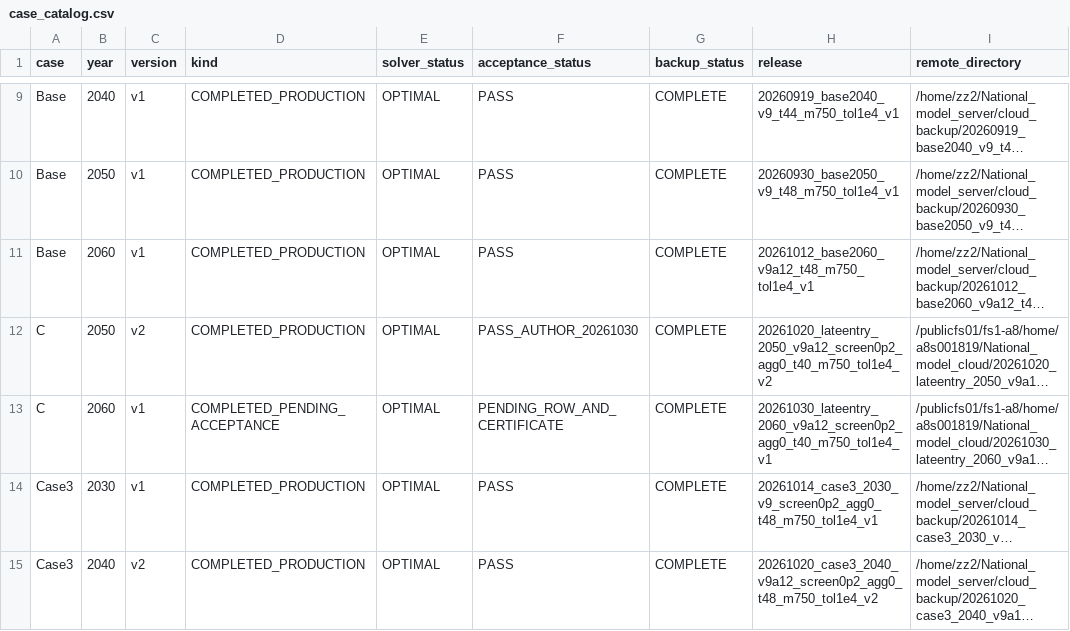
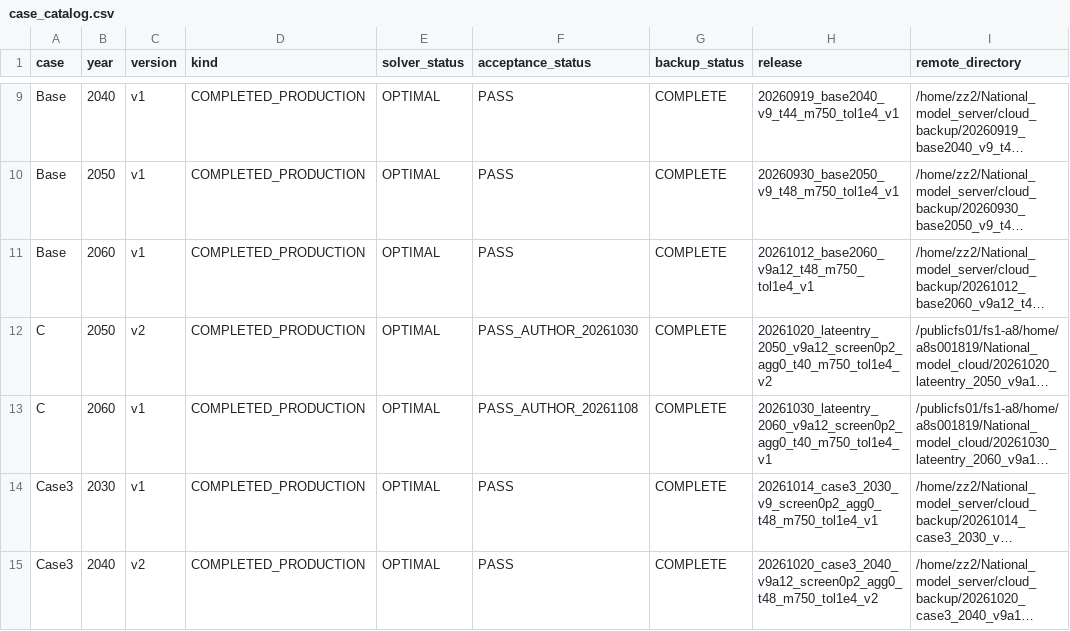
Before and after one commit to zhouzhou112/National_model, a CSV file: case_results/case_catalog.csv, drawn as a sheet; only a part is shown, gaps mark what is left out; long unchanged cells end in …; the diff names each change by its address in the sheet, - before the commit and + after, or states it on an @@ line.

Commit message:
Accept C2060 from own archived row and BarPi evidence

```diff
--- a/case_results/case_catalog.csv
+++ b/case_results/case_catalog.csv
-D13 (kind): COMPLETED_PENDING_ACCEPTANCE
+D13 (kind): COMPLETED_PRODUCTION
-F13 (acceptance_status): PENDING_ROW_AND_CERTIFICATE
+F13 (acceptance_status): PASS_AUTHOR_20261108
```
Also changed, not shown: 40 other files.
